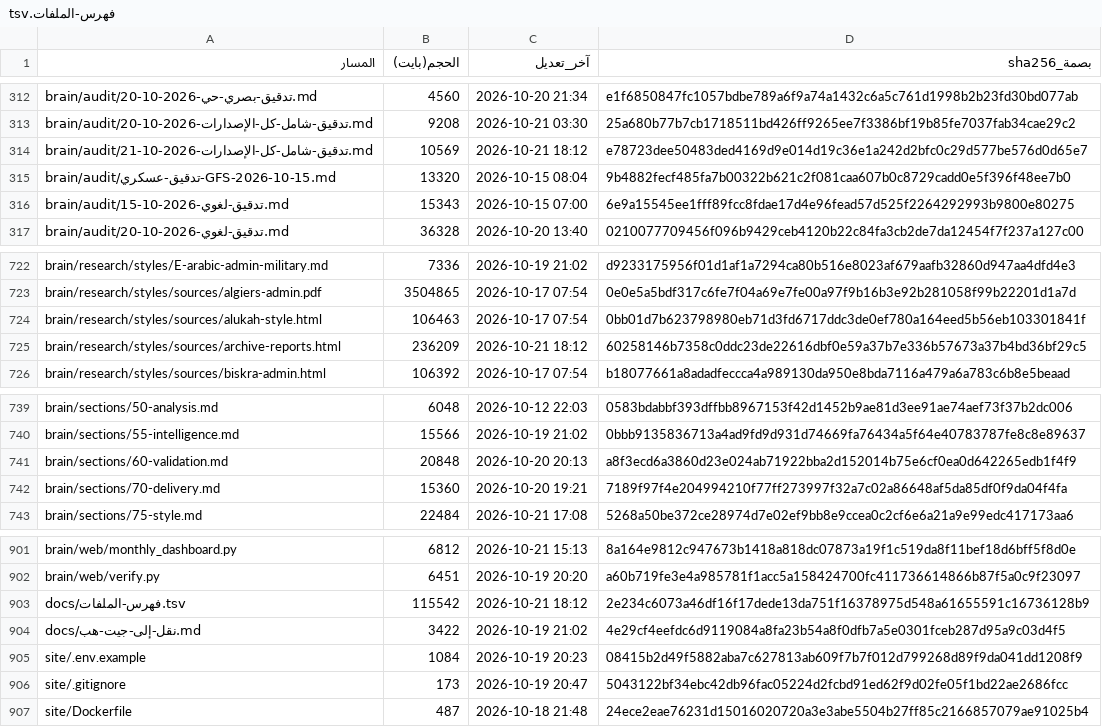
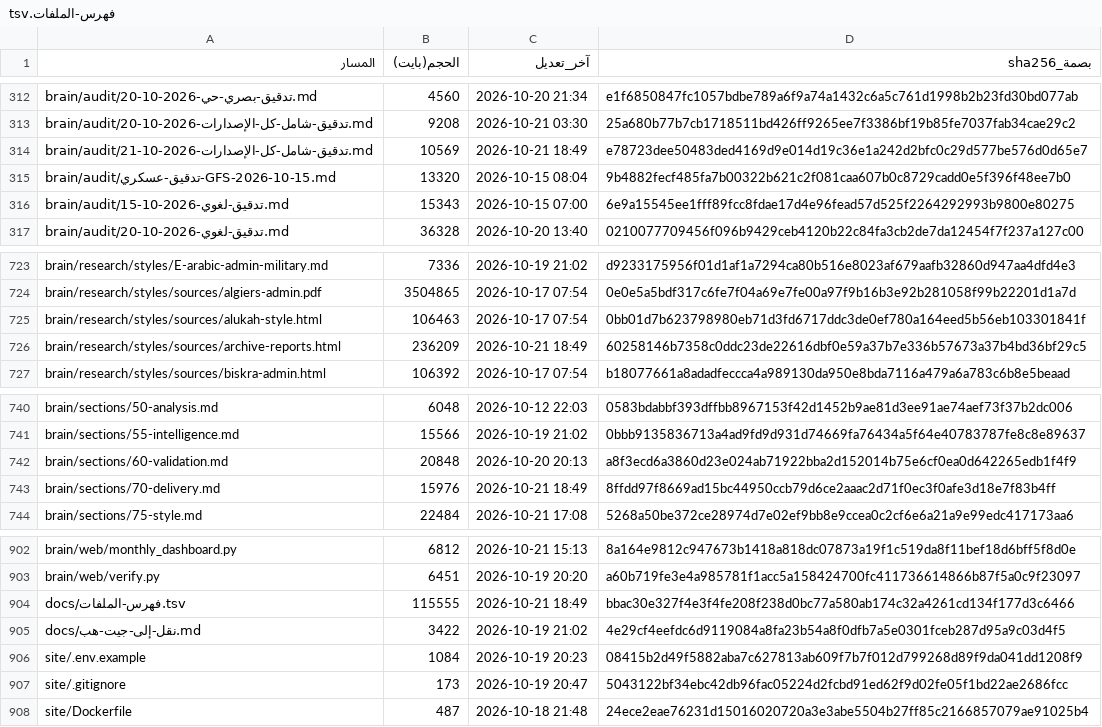
Before and after one commit to fahadaldoseri/mda-marine-system, a TSV file: docs/فهرس-الملفات.tsv, drawn as a sheet; only a part is shown, gaps mark what is left out; the diff covers the shown part only.

```diff
--- a/docs/فهرس-الملفات.tsv
+++ b/docs/فهرس-الملفات.tsv
@@ -313,3 +313,3 @@ brain/audit/تدقيق-بصري-حي-2026-10-20.md	4560	2026-10-20 21:34	e1f6850
 brain/audit/تدقيق-شامل-كل-الإصدارات-2026-10-20.md	9208	2026-10-21 03:30	25a680b77b7cb1718511bd426ff9265ee7f3386bf19b85fe7037fab34cae29c2
-brain/audit/تدقيق-شامل-كل-الإصدارات-2026-10-21.md	10569	2026-10-21 18:12	e78723dee50483ded4169d9e014d19c36e1a242d2bfc0c29d577be576d0d65e7
+brain/audit/تدقيق-شامل-كل-الإصدارات-2026-10-21.md	10569	2026-10-21 18:49	e78723dee50483ded4169d9e014d19c36e1a242d2bfc0c29d577be576d0d65e7
 brain/audit/تدقيق-عسكري-GFS-2026-10-15.md	13320	2026-10-15 08:04	9b4882fecf485fa7b00322b621c2f081caa607b0c8729cadd0e5f396f48ee7b0
@@ -724,3 +725,3 @@ brain/research/styles/sources/algiers-admin.pdf	3504865	2026-10-17 07:54	0e0e5a5
 brain/research/styles/sources/alukah-style.html	106463	2026-10-17 07:54	0bb01d7b623798980eb71d3fd6717ddc3de0ef780a164eed5b56eb103301841f
-brain/research/styles/sources/archive-reports.html	236209	2026-10-21 18:12	60258146b7358c0ddc23de22616dbf0e59a37b7e336b57673a37b4bd36bf29c5
+brain/research/styles/sources/archive-reports.html	236209	2026-10-21 18:49	60258146b7358c0ddc23de22616dbf0e59a37b7e336b57673a37b4bd36bf29c5
 brain/research/styles/sources/biskra-admin.html	106392	2026-10-17 07:54	b18077661a8adadfeccca4a989130da950e8bda7116a479a6a783c6b8e5beaad
@@ -741,3 +742,3 @@ brain/sections/55-intelligence.md	15566	2026-10-19 21:02	0bbb9135836713a4ad9fd9d
 brain/sections/60-validation.md	20848	2026-10-20 20:13	a8f3ecd6a3860d23e024ab71922bba2d152014b75e6cf0ea0d642265edb1f4f9
-brain/sections/70-delivery.md	15360	2026-10-20 19:21	7189f97f4e204994210f77ff273997f32a7c02a86648af5da85df0f9da04f4fa
+brain/sections/70-delivery.md	15976	2026-10-21 18:49	8ffdd97f8669ad15bc44950ccb79d6ce2aaac2d71f0ec3f0afe3d18e7f83b4ff
 brain/sections/75-style.md	22484	2026-10-21 17:08	5268a50be372ce28974d7e02ef9bb8e9ccea0c2cf6e6a21a9e99edc417173aa6
@@ -902,3 +903,3 @@ brain/web/monthly_dashboard.py	6812	2026-10-21 15:13	8a164e9812c947673b1418a818d
 brain/web/verify.py	6451	2026-10-19 20:20	a60b719fe3e4a985781f1acc5a158424700fc411736614866b87f5a0c9f23097
-docs/فهرس-الملفات.tsv	115542	2026-10-21 18:12	2e234c6073a46df16f17dede13da751f16378975d548a61655591c16736128b9
+docs/فهرس-الملفات.tsv	115555	2026-10-21 18:49	bbac30e327f4e3f4fe208f238d0bc77a580ab174c32a4261cd134f177d3c6466
 docs/نقل-إلى-جيت-هب.md	3422	2026-10-19 21:02	4e29cf4eefdc6d9119084a8fa23b54a8f0dfb7a5e0301fceb287d95a9c03d4f5
```
Also changed, not shown: 4 added rows and 27 edited cells elsewhere in this file, 12 other files.
